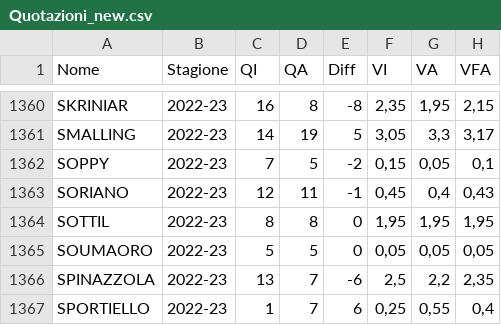
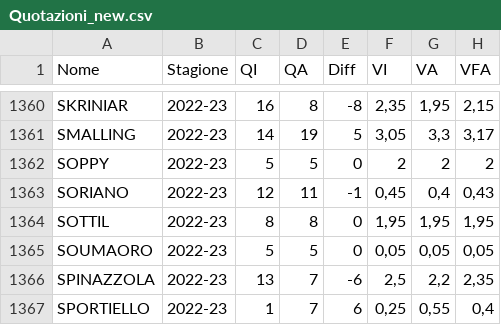
Before and after one commit to tommyblasco/MantraCevapci, a CSV file: Dati/Quotazioni_new.csv, drawn as a sheet; only a part is shown, gaps mark what is left out.

```diff
--- a/Dati/Quotazioni_new.csv
+++ b/Dati/Quotazioni_new.csv
@@ -1361,3 +1361,3 @@ SKRINIAR;2022-23;16;8;-8;2,35;1,95;2,15
 SMALLING;2022-23;14;19;5;3,05;3,3;3,17
-SOPPY;2022-23;7;5;-2;0,15;0,05;0,1
+SOPPY;2022-23;5;5;0;2;2;2
 SORIANO;2022-23;12;11;-1;0,45;0,4;0,43
```
Also changed, not shown: Dati/Mercato.csv.
